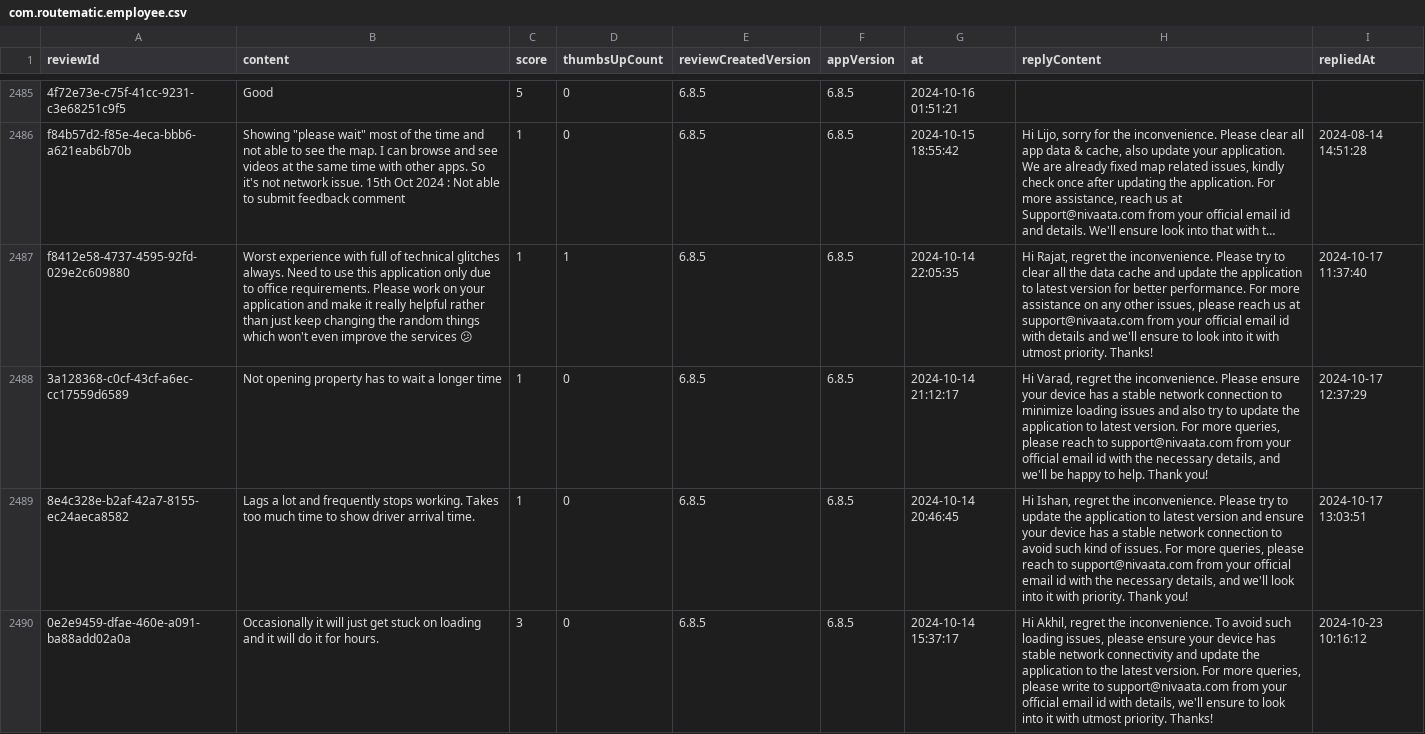
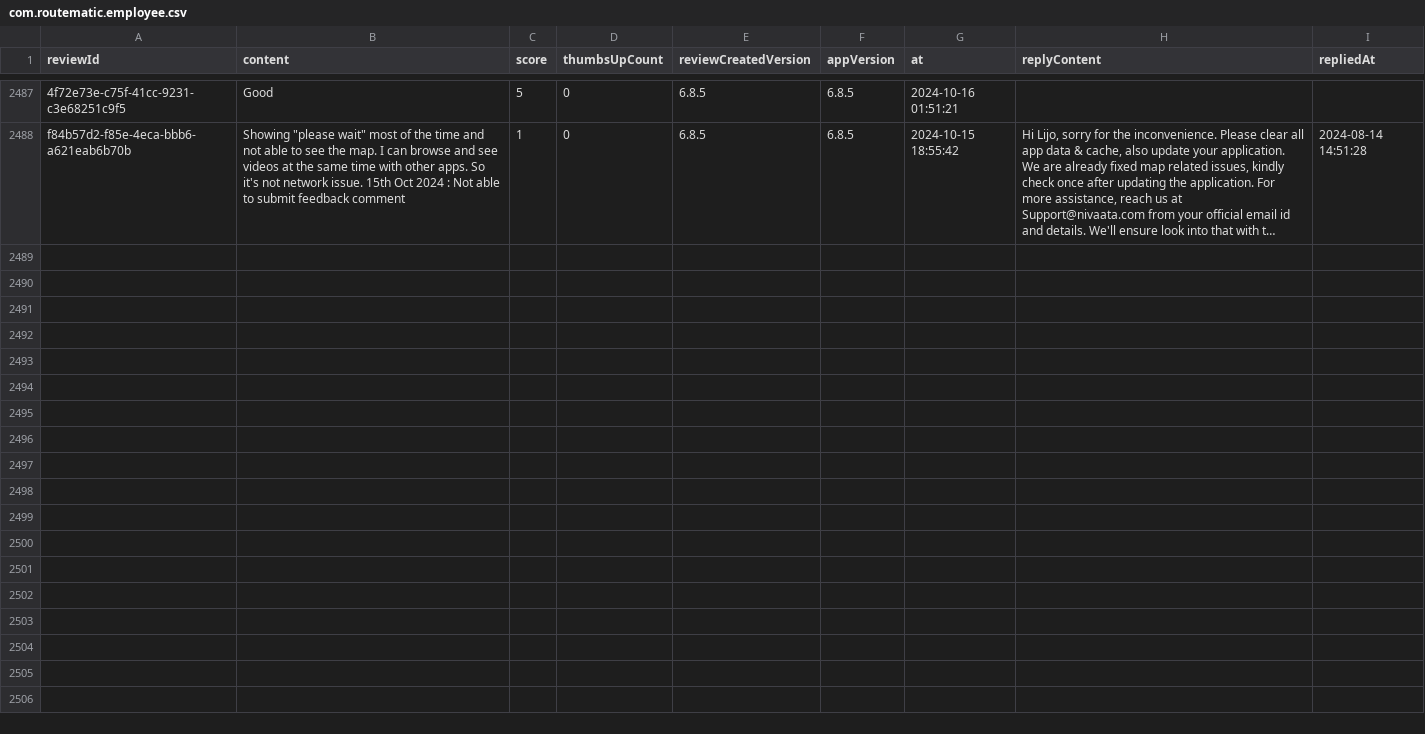
Before and after one commit to Abhijit-Kumar-GitHub/FDE-Case-Study--MoveInSync, a CSV file: data/raw/com.routematic.employee.csv, drawn as a sheet; only a part is shown, gaps mark what is left out; long unchanged cells end in …; removed rows and columns are numbered as before the commit, all else as after; the diff covers the shown part only; the diff names each change by its address in the sheet, - before the commit and + after, or states it on an @@ line.

```diff
--- a/data/raw/com.routematic.employee.csv
+++ b/data/raw/com.routematic.employee.csv
-row 2487: f8412e58-4737-4595-92fd-029e2c609880 | Worst experience with full of technical glitches always. Need to use this application only due to office requirements. Please work on your application and make it really helpful rather than just keep changing the random things which won't even improve the services 😕 | 1 | 1 | 6.8.5 | 6.8.5 | 2024-10-14 22:05:35 | Hi Rajat, regret the inconvenience. Please try to clear all the data cache and update the application to latest version for better performance. For more assistance on any other issues, please reach us at support@nivaata.com from your official email id with details and we'll ensure to look into it with utmost priority. Thanks! | 2024-10-17 11:37:40
-row 2488: 3a128368-c0cf-43cf-a6ec-cc17559d6589 | Not opening property has to wait a longer time | 1 | 0 | 6.8.5 | 6.8.5 | 2024-10-14 21:12:17 | Hi Varad, regret the inconvenience. Please ensure your device has a stable network connection to minimize loading issues and also try to update the application to latest version. For more queries, please reach to support@nivaata.com from your official email id with the necessary details, and we'll be happy to help. Thank you! | 2024-10-17 12:37:29
-row 2489: 8e4c328e-b2af-42a7-8155-ec24aeca8582 | Lags a lot and frequently stops working. Takes too much time to show driver arrival time. | 1 | 0 | 6.8.5 | 6.8.5 | 2024-10-14 20:46:45 | Hi Ishan, regret the inconvenience. Please try to update the application to latest version and ensure your device has a stable network connection to avoid such kind of issues. For more queries, please reach to support@nivaata.com from your official email id with the necessary details, and we'll look into it with priority. Thank you! | 2024-10-17 13:03:51
-row 2490: 0e2e9459-dfae-460e-a091-ba88add02a0a | Occasionally it will just get stuck on loading and it will do it for hours. | 3 | 0 | 6.8.5 | 6.8.5 | 2024-10-14 15:37:17 | Hi Akhil, regret the inconvenience. To avoid such loading issues, please ensure your device has stable network connectivity and update the application to the latest version. For more queries, please write to support@nivaata.com from your official email id with details, we'll ensure to look into it with utmost priority. Thanks! | 2024-10-23 10:16:12
```
Also changed, not shown: 2 added rows and 4 removed rows elsewhere in this file, data/raw/com.moveinsync.ets__most_relevant.csv, data/raw/in.mtap.iincube.safetrax.commuter.csv, 11 other files.
